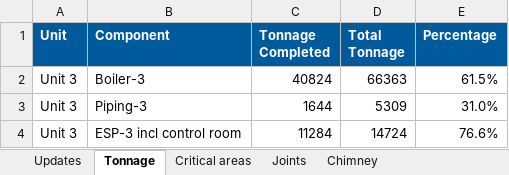
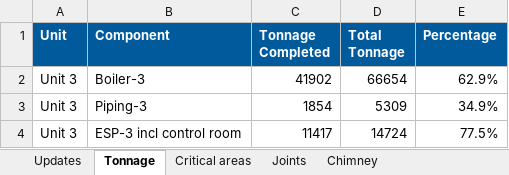
Before and after one commit to kaimal-abu/Project-Dashboard, an Excel workbook: Daily-updates.xlsx, sheet Tonnage, drawn as a sheet; values as stored, in another font and other column widths than the file's, no borders; the diff names each change by its address in the sheet, - before the commit and + after, or states it on an @@ line.

```diff
--- a/Daily-updates.xlsx (sheet Tonnage)
+++ b/Daily-updates.xlsx (sheet Tonnage)
-C2 (Tonnage Completed): 40824
+C2 (Tonnage Completed): 41902
-D2 (Total Tonnage): 66363
+D2 (Total Tonnage): 66654
-E2 (Percentage): 61.5%
+E2 (Percentage): 62.9%
-C3 (Tonnage Completed): 1644
+C3 (Tonnage Completed): 1854
-E3 (Percentage): 31.0%
+E3 (Percentage): 34.9%
-C4 (Tonnage Completed): 11284
+C4 (Tonnage Completed): 11417
-E4 (Percentage): 76.6%
+E4 (Percentage): 77.5%
```
Also changed, not shown: sheet Updates, sheet Joints, Calendar-tasks.xlsx, Data-file.xlsx.
